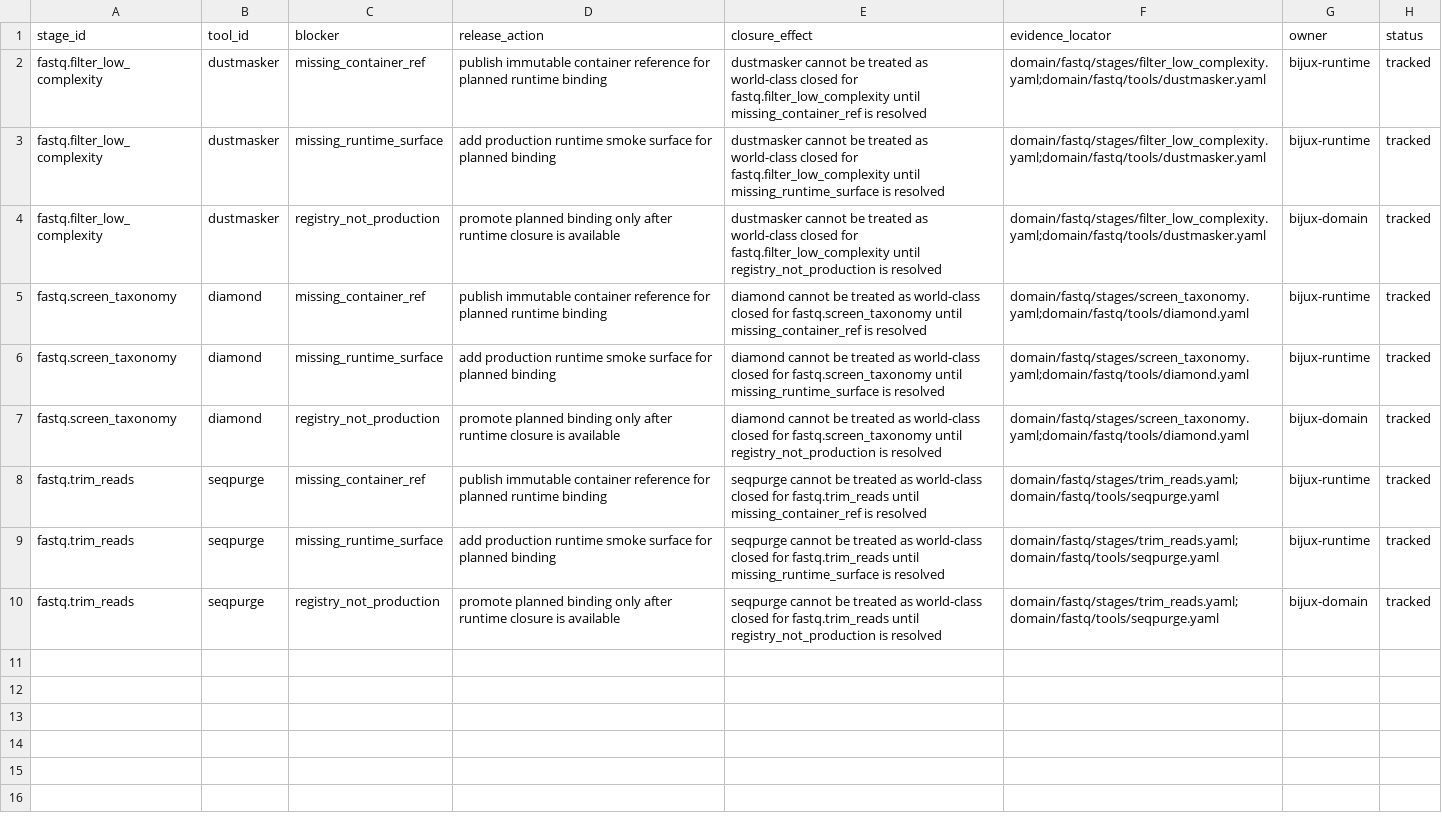
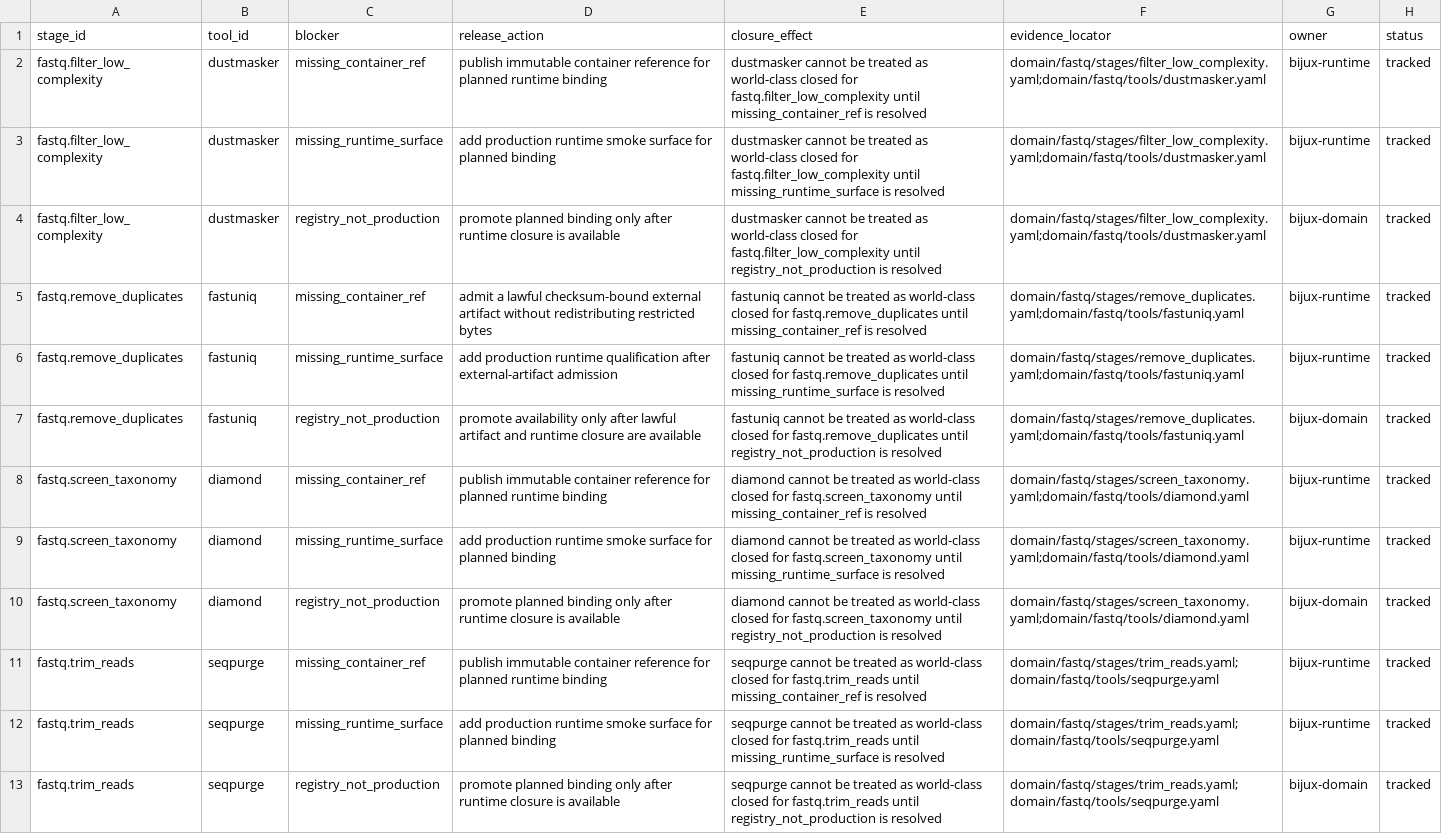
Before and after one commit to bijux/bijux-genomics, a TSV file: science/docs/upstream/fastq/PLANNED_RUNTIME_BLOCKERS.tsv, drawn as a sheet.

Commit message:
docs(fastq): track complete container blockers

```diff
--- a/science/docs/upstream/fastq/PLANNED_RUNTIME_BLOCKERS.tsv
+++ b/science/docs/upstream/fastq/PLANNED_RUNTIME_BLOCKERS.tsv
@@ -4,2 +4,5 @@ fastq.filter_low_complexity	dustmasker	missing_runtime_surface	add production ru
 fastq.filter_low_complexity	dustmasker	registry_not_production	promote planned binding only after runtime closure is available	dustmasker cannot be treated as world-class closed for fastq.filter_low_complexity until registry_not_production is resolved	domain/fastq/stages/filter_low_complexity.yaml;domain/fastq/tools/dustmasker.yaml	bijux-domain	tracked
+fastq.remove_duplicates	fastuniq	missing_container_ref	admit a lawful checksum-bound external artifact without redistributing restricted bytes	fastuniq cannot be treated as world-class closed for fastq.remove_duplicates until missing_container_ref is resolved	domain/fastq/stages/remove_duplicates.yaml;domain/fastq/tools/fastuniq.yaml	bijux-runtime	tracked
+fastq.remove_duplicates	fastuniq	missing_runtime_surface	add production runtime qualification after external-artifact admission	fastuniq cannot be treated as world-class closed for fastq.remove_duplicates until missing_runtime_surface is resolved	domain/fastq/stages/remove_duplicates.yaml;domain/fastq/tools/fastuniq.yaml	bijux-runtime	tracked
+fastq.remove_duplicates	fastuniq	registry_not_production	promote availability only after lawful artifact and runtime closure are available	fastuniq cannot be treated as world-class closed for fastq.remove_duplicates until registry_not_production is resolved	domain/fastq/stages/remove_duplicates.yaml;domain/fastq/tools/fastuniq.yaml	bijux-domain	tracked
 fastq.screen_taxonomy	diamond	missing_container_ref	publish immutable container reference for planned runtime binding	diamond cannot be treated as world-class closed for fastq.screen_taxonomy until missing_container_ref is resolved	domain/fastq/stages/screen_taxonomy.yaml;domain/fastq/tools/diamond.yaml	bijux-runtime	tracked
```
Also changed, not shown: 1 other file.
